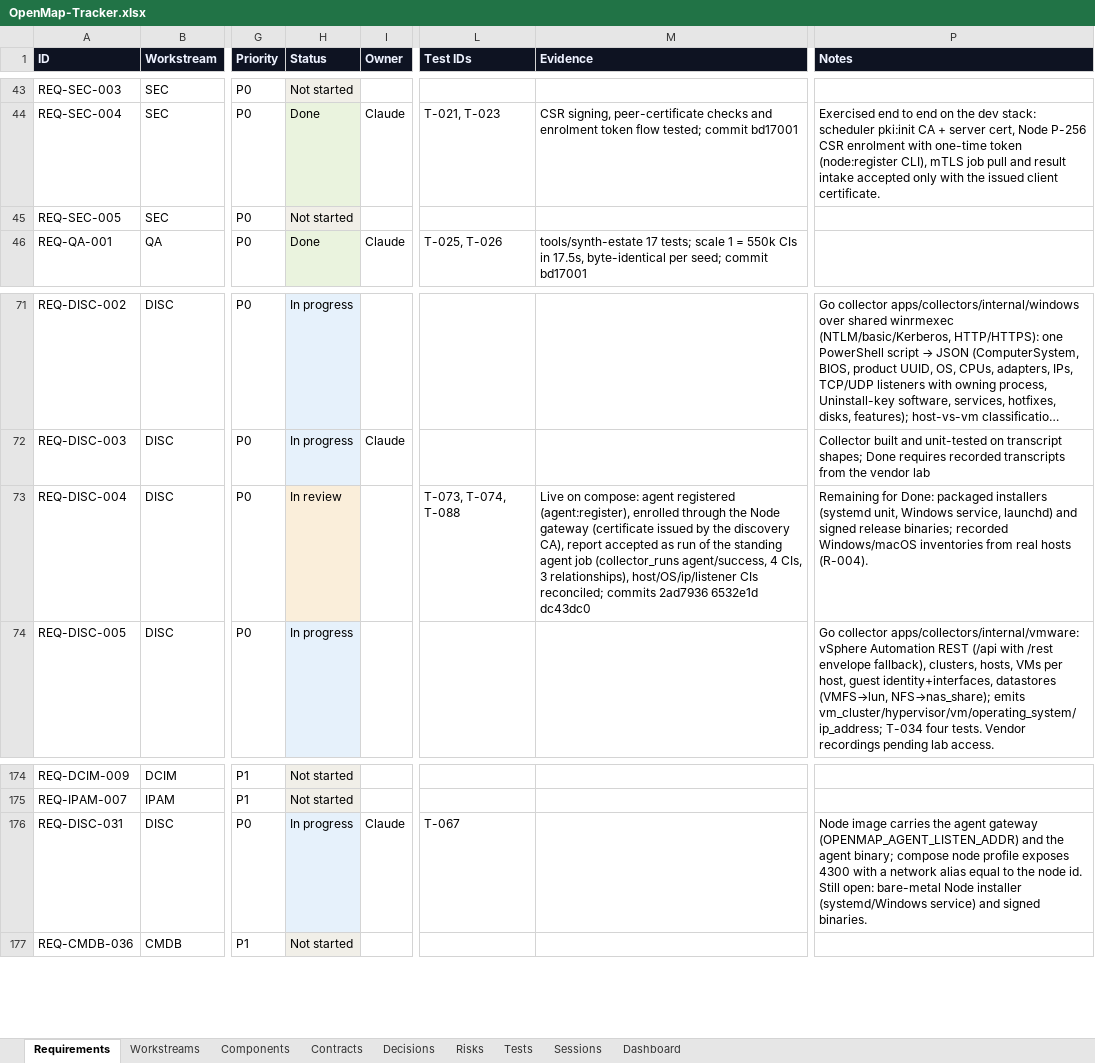
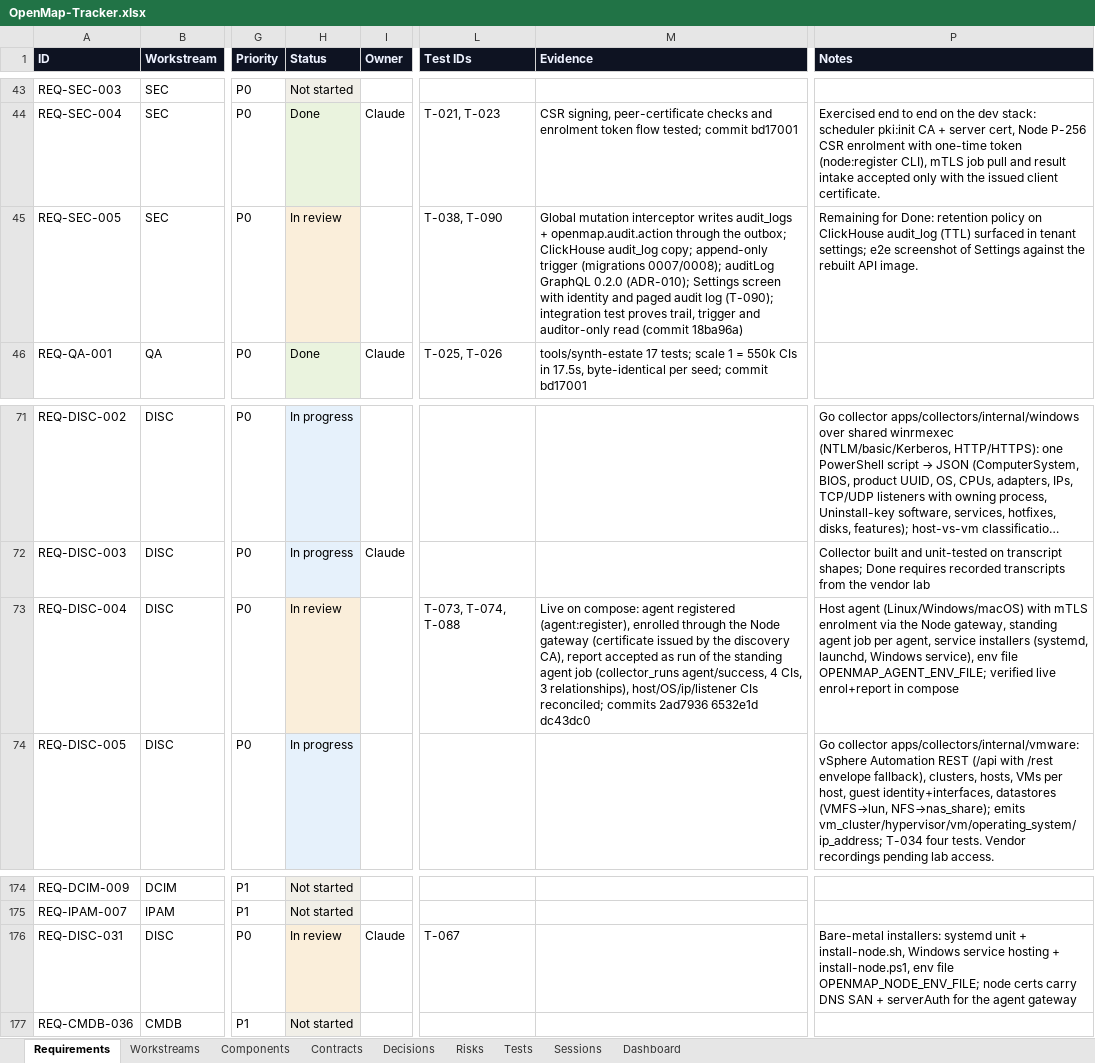
Before and after one commit to zakir80ac/OpenMap, an Excel workbook: tracker/OpenMap-Tracker.xlsx, sheet Requirements, drawn as a sheet; only a part is shown, gaps mark what is left out; long unchanged cells end in …; values as stored, in another font and other column widths than the file's, no borders; the diff names each change by its address in the sheet, - before the commit and + after, or states it on an @@ line.

```diff
--- a/tracker/OpenMap-Tracker.xlsx (sheet Requirements)
+++ b/tracker/OpenMap-Tracker.xlsx (sheet Requirements)
-H45 (Status): Not started
+H45 (Status): In review
-L45 (Test IDs): (empty)
+L45 (Test IDs): T-038, T-090
-M45 (Evidence): (empty)
+M45 (Evidence): Global mutation interceptor writes audit_logs + openmap.audit.action through the outbox; ClickHouse audit_log copy; append-only trigger (migrations 0007/0008); auditLog GraphQL 0.2.0 (ADR-010); Settings screen with identity and paged audit log (T-090); integration test proves trail, trigger and auditor-only read (commit 18ba96a)
-P45 (Notes): (empty)
+P45 (Notes): Remaining for Done: retention policy on ClickHouse audit_log (TTL) surfaced in tenant settings; e2e screenshot of Settings against the rebuilt API image.
-P73 (Notes): Remaining for Done: packaged installers (systemd unit, Windows service, launchd) and signed release binaries; recorded Windows/macOS inventories from real hosts (R-004).
+P73 (Notes): Host agent (Linux/Windows/macOS) with mTLS enrolment via the Node gateway, standing agent job per agent, service installers (systemd, launchd, Windows service), env file OPENMAP_AGENT_ENV_FILE; verified live enrol+report in compose
-H176 (Status): In progress
+H176 (Status): In review
-H176 fill: #E6F1FB
+H176 fill: #FAEEDA
-P176 (Notes): Node image carries the agent gateway (OPENMAP_AGENT_LISTEN_ADDR) and the agent binary; compose node profile exposes 4300 with a network alias equal to the node id. Still open: bare-metal Node installer (systemd/Windows service) and signed binaries.
+P176 (Notes): Bare-metal installers: systemd unit + install-node.sh, Windows service hosting + install-node.ps1, env file OPENMAP_NODE_ENV_FILE; node certs carry DNS SAN + serverAuth for the agent gateway
```
Also changed, not shown: sheet Tests, sheet Dashboard, 22 other files.
